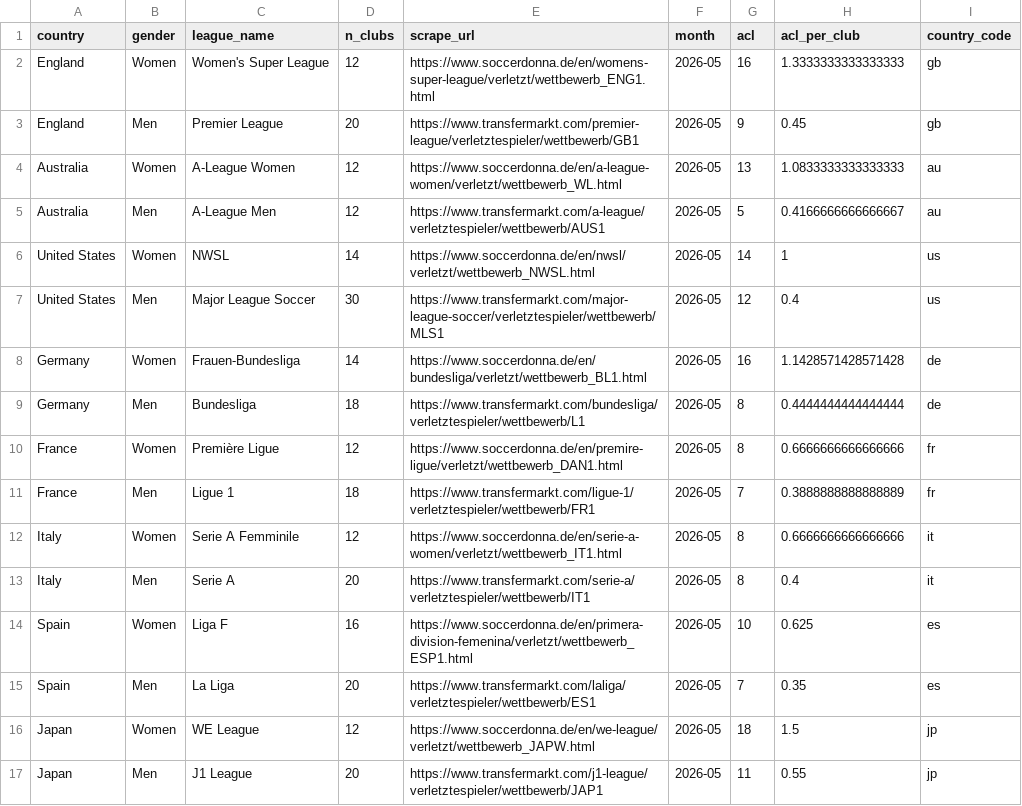
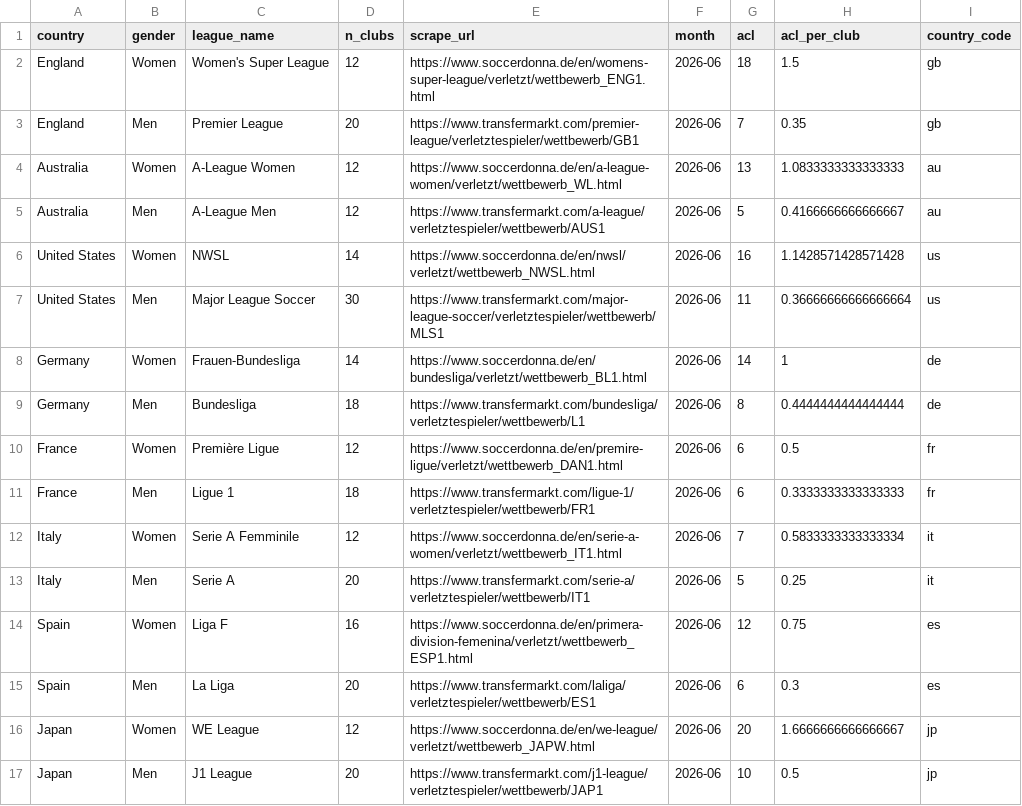
Before and after one commit to renspringlea/shefootball, a CSV file: analysis_files/results/data_current.csv, drawn as a sheet.

```diff
--- a/analysis_files/results/data_current.csv
+++ b/analysis_files/results/data_current.csv
@@ -1,17 +1,17 @@
 country,gender,league_name,n_clubs,scrape_url,month,acl,acl_per_club,country_code
-England,Women,Women's Super League,12,https://www.soccerdonna.de/en/womens-super-league/verletzt/wettbewerb_ENG1.html,2026-05,16,1.3333333333333333,gb
-England,Men,Premier League,20,https://www.transfermarkt.com/premier-league/verletztespieler/wettbewerb/GB1,2026-05,9,0.45,gb
-Australia,Women,A-League Women,12,https://www.soccerdonna.de/en/a-league-women/verletzt/wettbewerb_WL.html,2026-05,13,1.0833333333333333,au
-Australia,Men,A-League Men,12,https://www.transfermarkt.com/a-league/verletztespieler/wettbewerb/AUS1,2026-05,5,0.4166666666666667,au
-United States,Women,NWSL,14,https://www.soccerdonna.de/en/nwsl/verletzt/wettbewerb_NWSL.html,2026-05,14,1,us
-United States,Men,Major League Soccer,30,https://www.transfermarkt.com/major-league-soccer/verletztespieler/wettbewerb/MLS1,2026-05,12,0.4,us
-Germany,Women,Frauen-Bundesliga,14,https://www.soccerdonna.de/en/bundesliga/verletzt/wettbewerb_BL1.html,2026-05,16,1.1428571428571428,de
-Germany,Men,Bundesliga,18,https://www.transfermarkt.com/bundesliga/verletztespieler/wettbewerb/L1,2026-05,8,0.4444444444444444,de
-France,Women,Première Ligue,12,https://www.soccerdonna.de/en/premire-ligue/verletzt/wettbewerb_DAN1.html,2026-05,8,0.6666666666666666,fr
-France,Men,Ligue 1,18,https://www.transfermarkt.com/ligue-1/verletztespieler/wettbewerb/FR1,2026-05,7,0.3888888888888889,fr
-Italy,Women,Serie A Femminile,12,https://www.soccerdonna.de/en/serie-a-women/verletzt/wettbewerb_IT1.html,2026-05,8,0.6666666666666666,it
-Italy,Men,Serie A,20,https://www.transfermarkt.com/serie-a/verletztespieler/wettbewerb/IT1,2026-05,8,0.4,it
-Spain,Women,Liga F,16,https://www.soccerdonna.de/en/primera-division-femenina/verletzt/wettbewerb_ESP1.html,2026-05,10,0.625,es
-Spain,Men,La Liga,20,https://www.transfermarkt.com/laliga/verletztespieler/wettbewerb/ES1,2026-05,7,0.35,es
-Japan,Women,WE League,12,https://www.soccerdonna.de/en/we-league/verletzt/wettbewerb_JAPW.html,2026-05,18,1.5,jp
-Japan,Men,J1 League,20,https://www.transfermarkt.com/j1-league/verletztespieler/wettbewerb/JAP1,2026-05,11,0.55,jp
+England,Women,Women's Super League,12,https://www.soccerdonna.de/en/womens-super-league/verletzt/wettbewerb_ENG1.html,2026-06,18,1.5,gb
+England,Men,Premier League,20,https://www.transfermarkt.com/premier-league/verletztespieler/wettbewerb/GB1,2026-06,7,0.35,gb
+Australia,Women,A-League Women,12,https://www.soccerdonna.de/en/a-league-women/verletzt/wettbewerb_WL.html,2026-06,13,1.0833333333333333,au
+Australia,Men,A-League Men,12,https://www.transfermarkt.com/a-league/verletztespieler/wettbewerb/AUS1,2026-06,5,0.4166666666666667,au
+United States,Women,NWSL,14,https://www.soccerdonna.de/en/nwsl/verletzt/wettbewerb_NWSL.html,2026-06,16,1.1428571428571428,us
+United States,Men,Major League Soccer,30,https://www.transfermarkt.com/major-league-soccer/verletztespieler/wettbewerb/MLS1,2026-06,11,0.36666666666666664,us
+Germany,Women,Frauen-Bundesliga,14,https://www.soccerdonna.de/en/bundesliga/verletzt/wettbewerb_BL1.html,2026-06,14,1,de
+Germany,Men,Bundesliga,18,https://www.transfermarkt.com/bundesliga/verletztespieler/wettbewerb/L1,2026-06,8,0.4444444444444444,de
+France,Women,Première Ligue,12,https://www.soccerdonna.de/en/premire-ligue/verletzt/wettbewerb_DAN1.html,2026-06,6,0.5,fr
+France,Men,Ligue 1,18,https://www.transfermarkt.com/ligue-1/verletztespieler/wettbewerb/FR1,2026-06,6,0.3333333333333333,fr
+Italy,Women,Serie A Femminile,12,https://www.soccerdonna.de/en/serie-a-women/verletzt/wettbewerb_IT1.html,2026-06,7,0.5833333333333334,it
+Italy,Men,Serie A,20,https://www.transfermarkt.com/serie-a/verletztespieler/wettbewerb/IT1,2026-06,5,0.25,it
+Spain,Women,Liga F,16,https://www.soccerdonna.de/en/primera-division-femenina/verletzt/wettbewerb_ESP1.html,2026-06,12,0.75,es
+Spain,Men,La Liga,20,https://www.transfermarkt.com/laliga/verletztespieler/wettbewerb/ES1,2026-06,6,0.3,es
+Japan,Women,WE League,12,https://www.soccerdonna.de/en/we-league/verletzt/wettbewerb_JAPW.html,2026-06,20,1.6666666666666667,jp
+Japan,Men,J1 League,20,https://www.transfermarkt.com/j1-league/verletztespieler/wettbewerb/JAP1,2026-06,10,0.5,jp
```
Also changed, not shown: analysis_files/results/data_alltime.csv, 2 other files.
